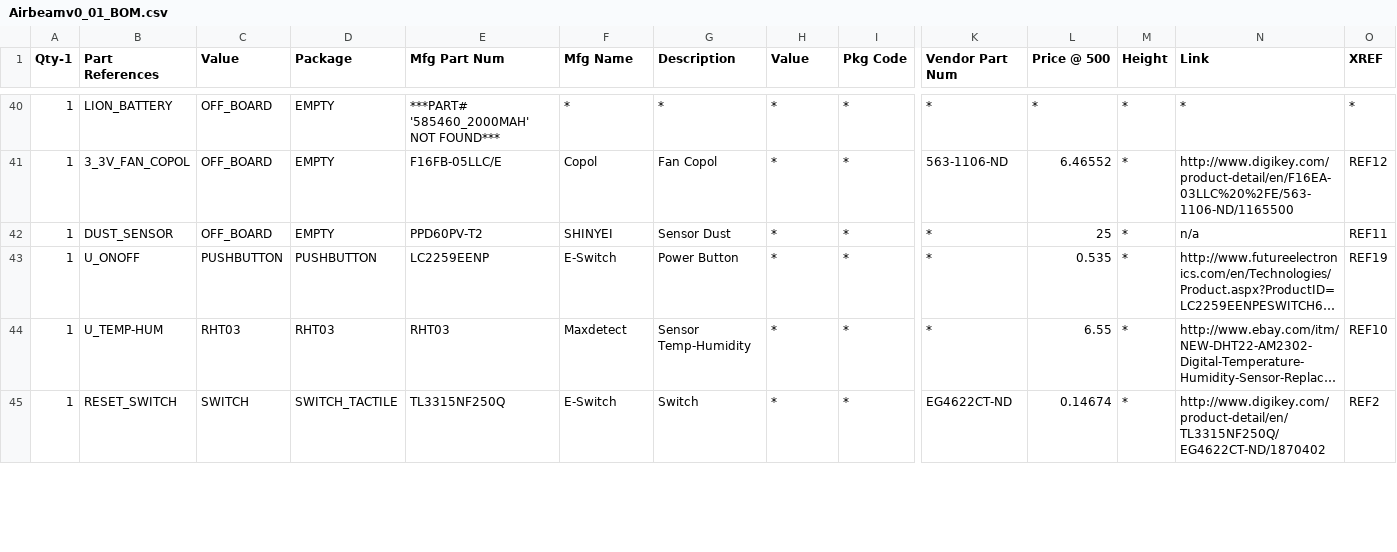
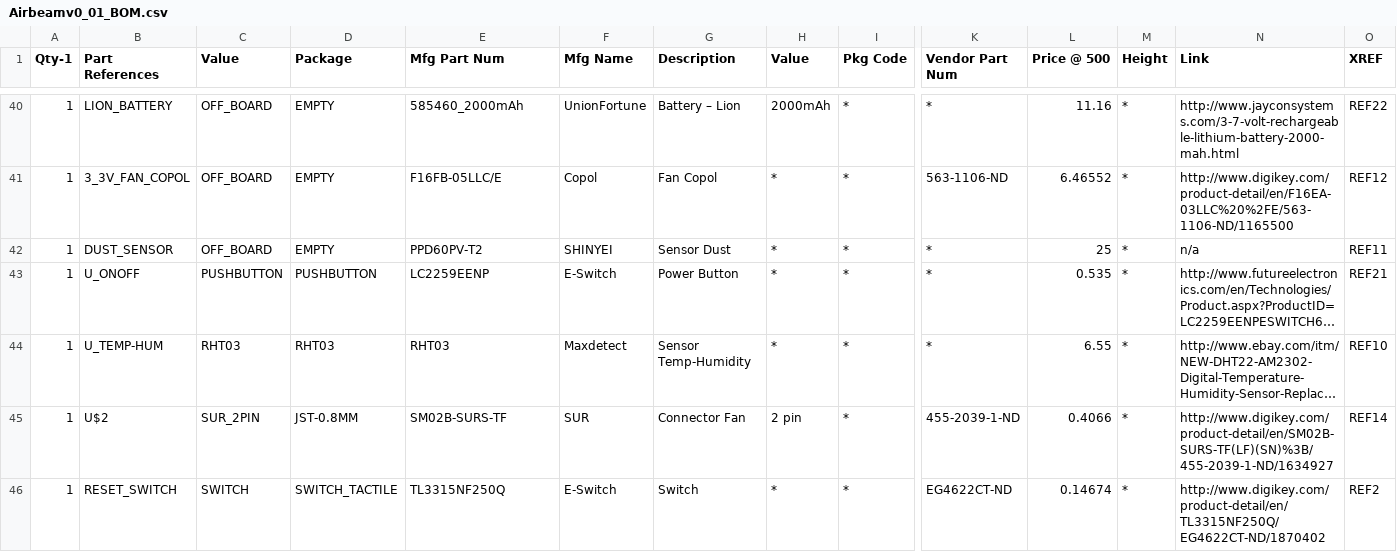
Before and after one commit to vitiral/Airbeam, a CSV file: Airbeamv0_01_BOM.csv, drawn as a sheet; only a part is shown, gaps mark what is left out; long unchanged cells end in …; rows hold the shown columns only; the diff covers the shown part only; the diff names each change by its address in the sheet, - before the commit and + after, or states it on an @@ line.

```diff
--- a/Airbeamv0_01_BOM.csv
+++ b/Airbeamv0_01_BOM.csv
-E40 (Mfg Part Num): ***PART# '585460_2000MAH' NOT FOUND***
+E40 (Mfg Part Num): 585460_2000mAh
-F40 (Mfg Name): *
+F40 (Mfg Name): UnionFortune
-G40 (Description): *
+G40 (Description): Battery – Lion
-H40 (Value): *
+H40 (Value): 2000mAh
-L40 (Price @ 500): *
+L40 (Price @ 500): 11.16
-N40 (Link): *
+N40 (Link): http://www.jayconsystems.com/3-7-volt-rechargeable-lithium-battery-2000-mah.html
-O40 (XREF): *
+O40 (XREF): REF22
-O43 (XREF): REF19
+O43 (XREF): REF21
+row 45: 1 | U$2 | SUR_2PIN | JST-0.8MM | SM02B-SURS-TF | SUR | Connector Fan | 2 pin | * | 455-2039-1-ND | 0.4066 | * | http://www.digikey.com/product-detail/en/SM02B-SURS-TF(LF)(SN)%3B/455-2039-1-ND/1634927 | REF14
```
Also changed, not shown: 2 added rows, 1 removed row and 58 edited cells elsewhere in this file, Airbeam-PARTSDB.csv, 16 other files.
